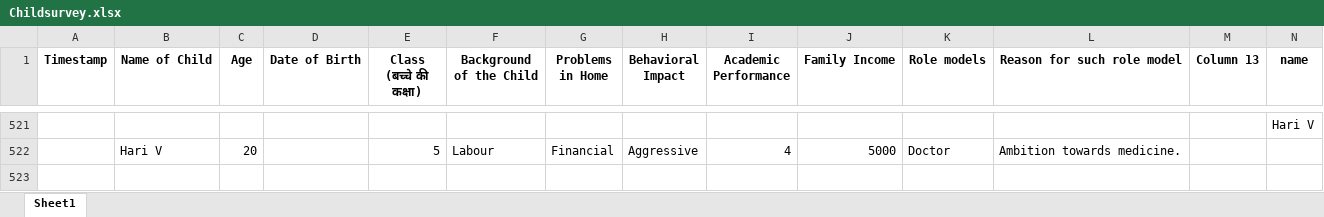
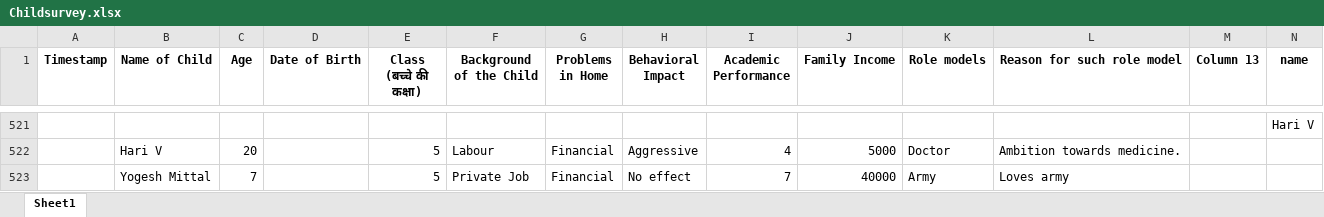
Before and after one commit to Atharv-0711/VisionaryCarrerAssistance, an Excel workbook: backend/Childsurvey.xlsx, sheet Sheet1, drawn as a sheet; only a part is shown, gaps mark what is left out; values as stored, in another font and other column widths than the file's, no borders; rows hold the shown columns only; the diff names each change by its address in the sheet, - before the commit and + after, or states it on an @@ line.

```diff
--- a/backend/Childsurvey.xlsx (sheet Sheet1)
+++ b/backend/Childsurvey.xlsx (sheet Sheet1)
+row 523:  | Yogesh Mittal | 7 |  | 5 | Private Job | Financial | No effect | 7 | 40000 | Army | Loves army
```
Also changed, not shown: backend/background_sentiment_analysis.xlsx, 16 other files.
